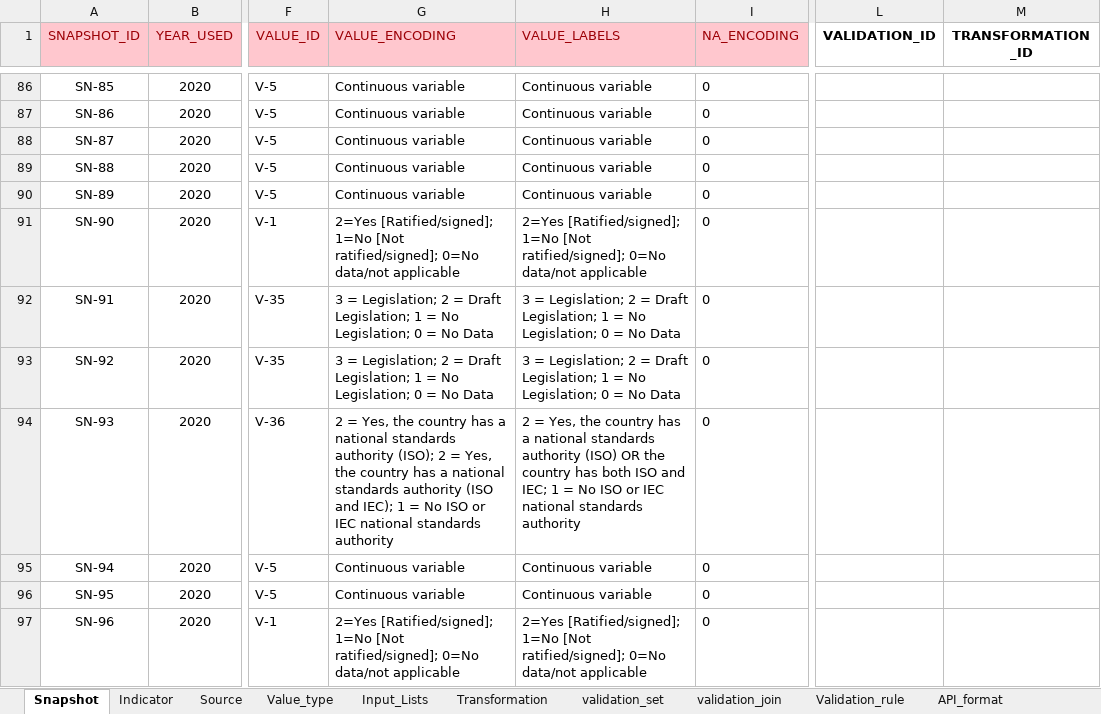
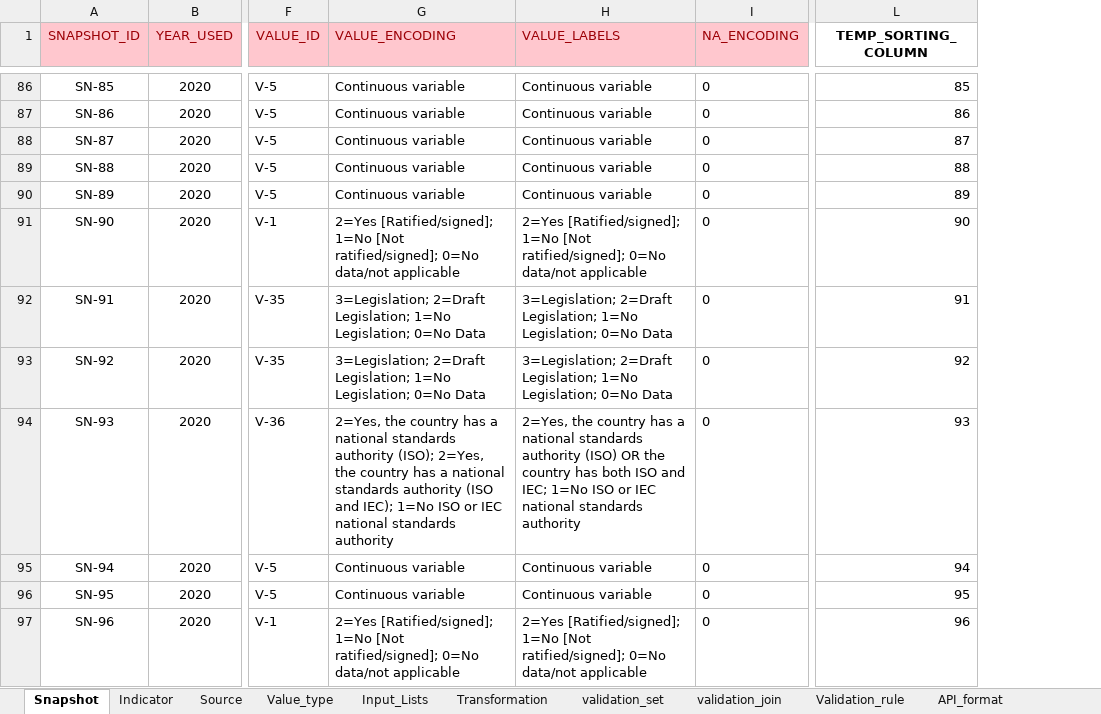
Before and after one commit to m-g-d-c/crba-etl, an Excel workbook: data_in/indicator_dictionary_CRBA.xlsx, sheet Snapshot, drawn as a sheet; only a part is shown, gaps mark what is left out; values as stored, in another font and other column widths than the file's, no borders; removed rows and columns are numbered as before the commit, all else as after; the diff covers the shown part only; the diff names each change by its address in the sheet, - before the commit and + after, or states it on an @@ line.

Commit message:
Version of the data dictionary as of 18.12.20 that is required to run code stable.
includes several adjustments from the past days/ weeks of development.

This includes new indicatos, adjustments to manual  input required (e.g. dimension value specifications) for the algorithm and more.

```diff
--- a/data_in/indicator_dictionary_CRBA.xlsx (sheet Snapshot)
+++ b/data_in/indicator_dictionary_CRBA.xlsx (sheet Snapshot)
-column L (VALIDATION_ID), empty
-column M (TRANSFORMATION_ID), empty
+column L (TEMP_SORTING_COLUMN), rows 86-97: 85 | 86 | 87 | 88 | 89 | 90 | 91 | 92 | 93 | 94 | 95 | 96
-G92:G93 (VALUE_ENCODING): 3 = Legislation; 2 = Draft Legislation; 1 = No Legislation; 0 = No Data
+G92:G93 (VALUE_ENCODING): 3=Legislation; 2=Draft Legislation; 1=No Legislation; 0=No Data
-H92:H93 (VALUE_LABELS): 3 = Legislation; 2 = Draft Legislation; 1 = No Legislation; 0 = No Data
+H92:H93 (VALUE_LABELS): 3=Legislation; 2=Draft Legislation; 1=No Legislation; 0=No Data
-G94 (VALUE_ENCODING): 2 = Yes, the country has a national standards authority (ISO); 2 = Yes, the country has a national standards authority (ISO and IEC); 1 = No ISO or…
+G94 (VALUE_ENCODING): 2=Yes, the country has a national standards authority (ISO); 2=Yes, the country has a national standards authority (ISO and IEC); 1=No ISO or…
-H94 (VALUE_LABELS): 2 = Yes, the country has a national standards authority (ISO) OR the country has both ISO and IEC; 1 = No ISO or…
+H94 (VALUE_LABELS): 2=Yes, the country has a national standards authority (ISO) OR the country has both ISO and IEC; 1=No ISO or…
```
Also changed, not shown: 1 added row, 2 removed rows, 139 edited cells and cell formats elsewhere in this sheet, sheet Source, sheet Indicator, sheet Value_type, formulas that keep their value, hidden cells, charts or pictures.
